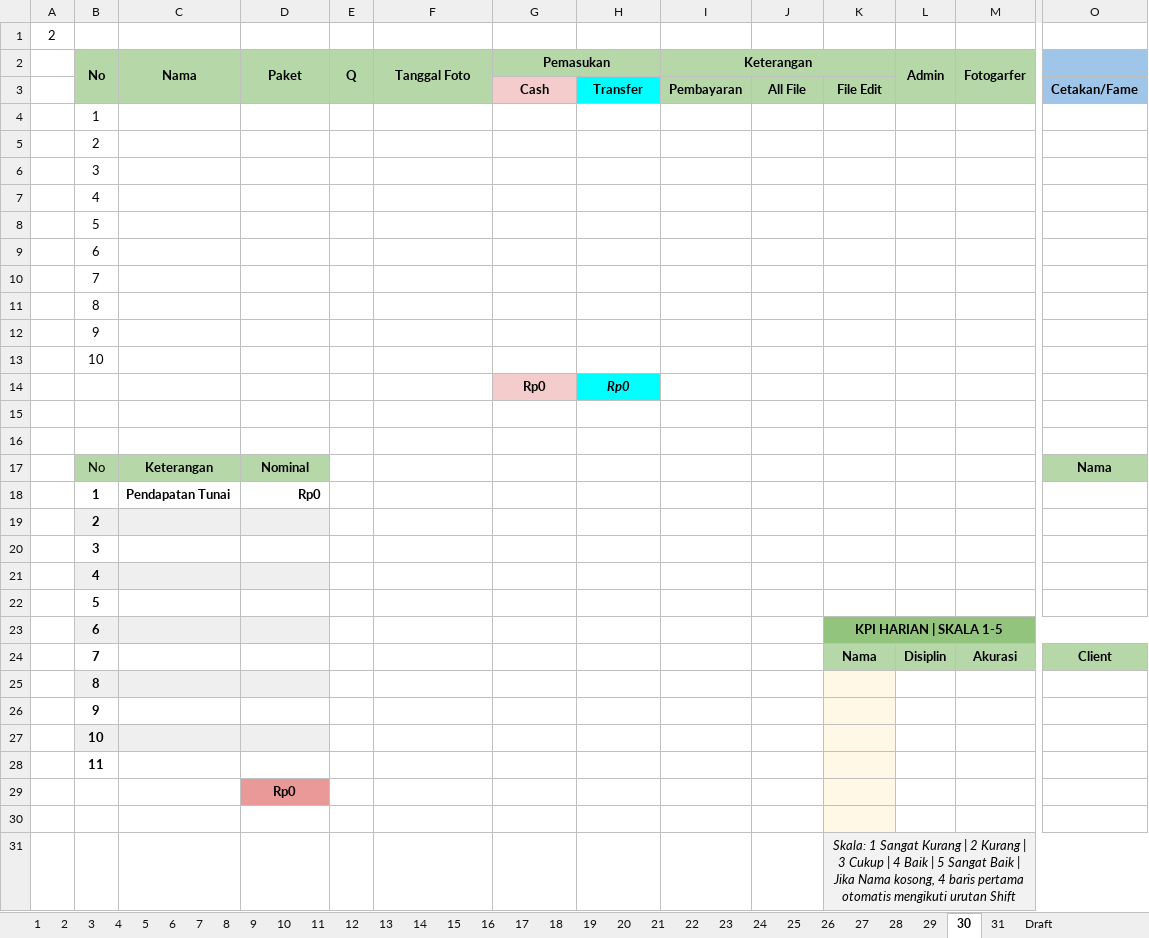
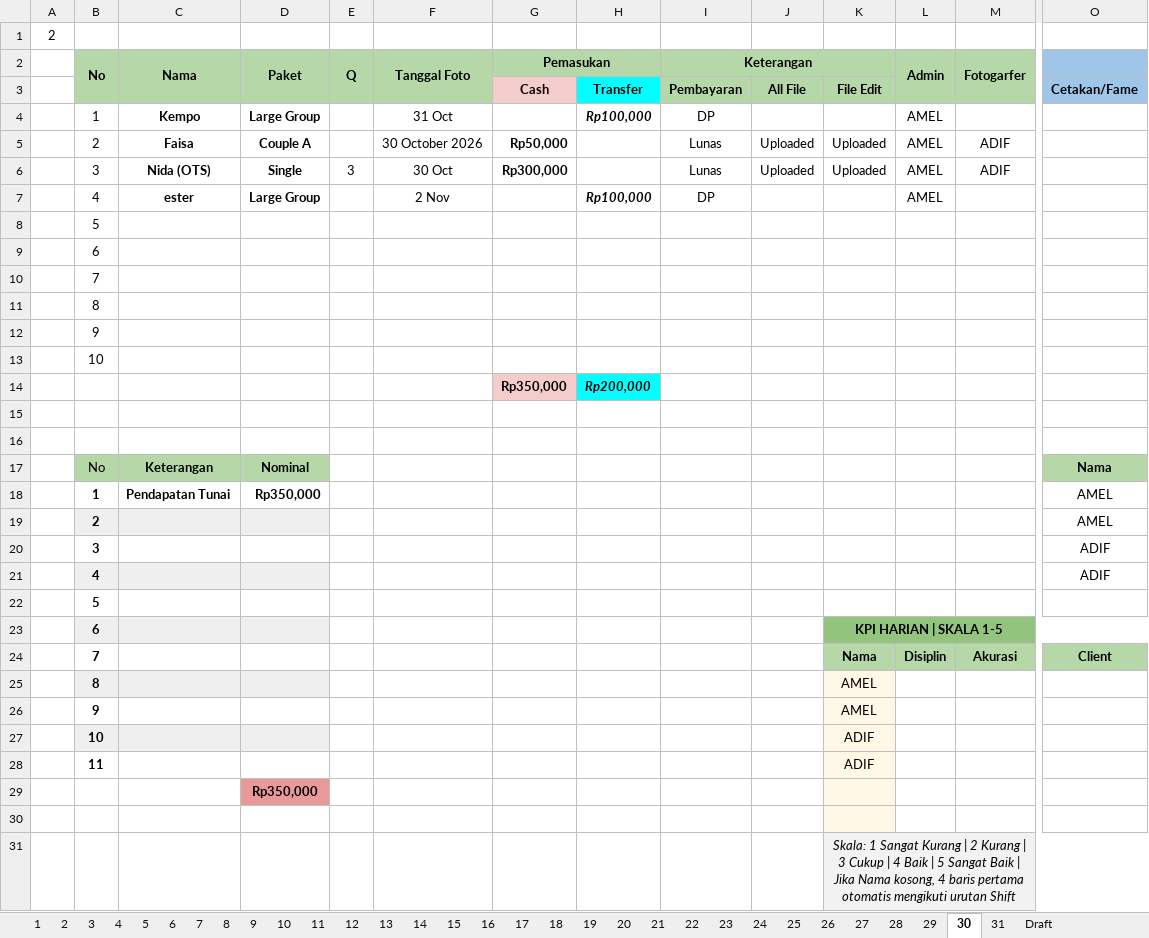
Before and after one commit to whynunuu/FoxeStudio, an Excel workbook: file1_okt.xlsm, sheet 30, drawn as a sheet; only a part is shown, gaps mark what is left out; values as stored, in another font and other column widths than the file's, no borders; charts and pictures and conditional formats not drawn; removed rows and columns are numbered as before the commit, all else as after; rows hold the shown columns only; the diff covers the shown part only; the diff names each change by its address in the sheet, - before the commit and + after, or states it on an @@ line.

```diff
--- a/file1_okt.xlsm (sheet 30)
+++ b/file1_okt.xlsm (sheet 30)
-row 4:  | 1
-row 5:  | 2
-row 6:  | 3
-row 7:  | 4
+row 4:  | 1 | Kempo | Large Group |  | 31 Oct |  | Rp100,000 | DP |  |  | AMEL
+row 5:  | 2 | Faisa | Couple A |  | 30 October 2026 | Rp50,000 |  | Lunas | Uploaded | Uploaded | AMEL | ADIF
+row 6:  | 3 | Nida (OTS) | Single | 3 | 30 Oct | Rp300,000 |  | Lunas | Uploaded | Uploaded | AMEL | ADIF
+row 7:  | 4 | ester | Large Group |  | 2 Nov |  | Rp100,000 | DP |  |  | AMEL
-row 14:  |  |  |  |  |  | Rp0 | Rp0
+row 14:  |  |  |  |  |  | Rp350,000 | Rp200,000
-D18 (Paket): Rp0
+D18 (Paket): Rp350,000
-O18:O19: (empty)
+O18:O19: AMEL
-O20:O21: (empty)
+O20:O21: ADIF
-row 25:  | 8
-row 26:  | 9
-row 27:  | 10
-row 28:  | 11
+row 25:  | 8 |  |  |  |  |  |  |  |  | AMEL
+row 26:  | 9 |  |  |  |  |  |  |  |  | AMEL
+row 27:  | 10 |  |  |  |  |  |  |  |  | ADIF
+row 28:  | 11 |  |  |  |  |  |  |  |  | ADIF
-D29 (Paket): Rp0
+D29 (Paket): Rp350,000
```
Also changed, not shown: 7 edited cells elsewhere in this sheet, sheet Resume Karyawan KPI, sheet 31, sheet 29, sheet 27, sheet 26, sheet 28, formulas that keep their value, charts or pictures, file2.xlsx, file2_okt.xlsx, 3 other files.
